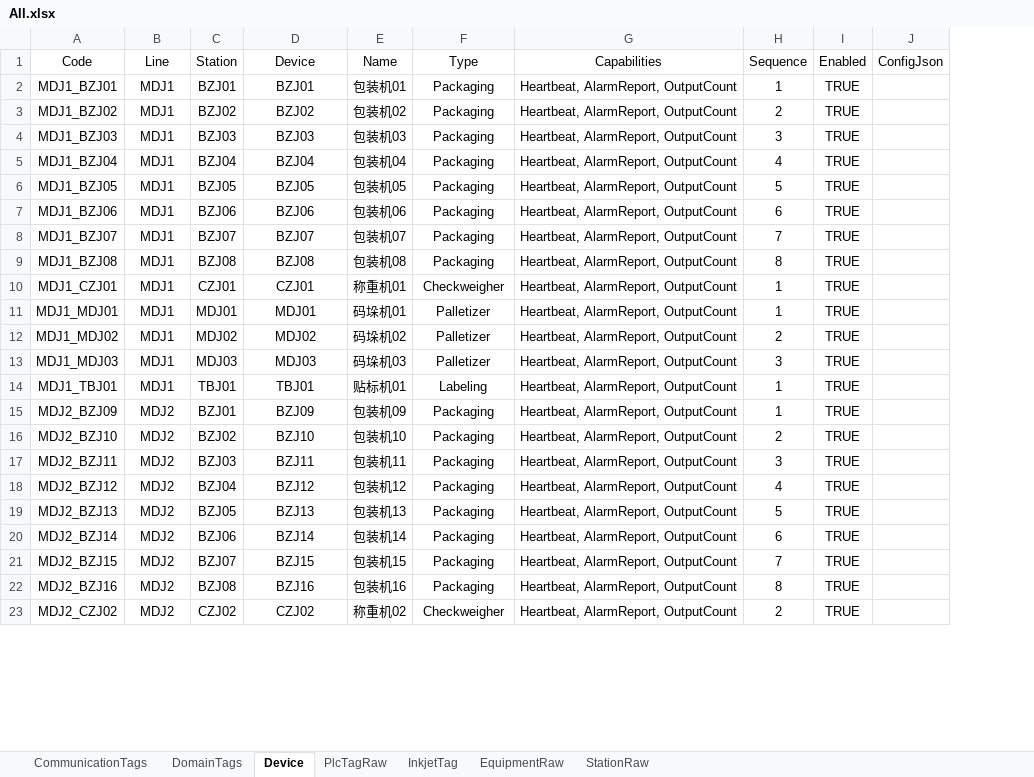
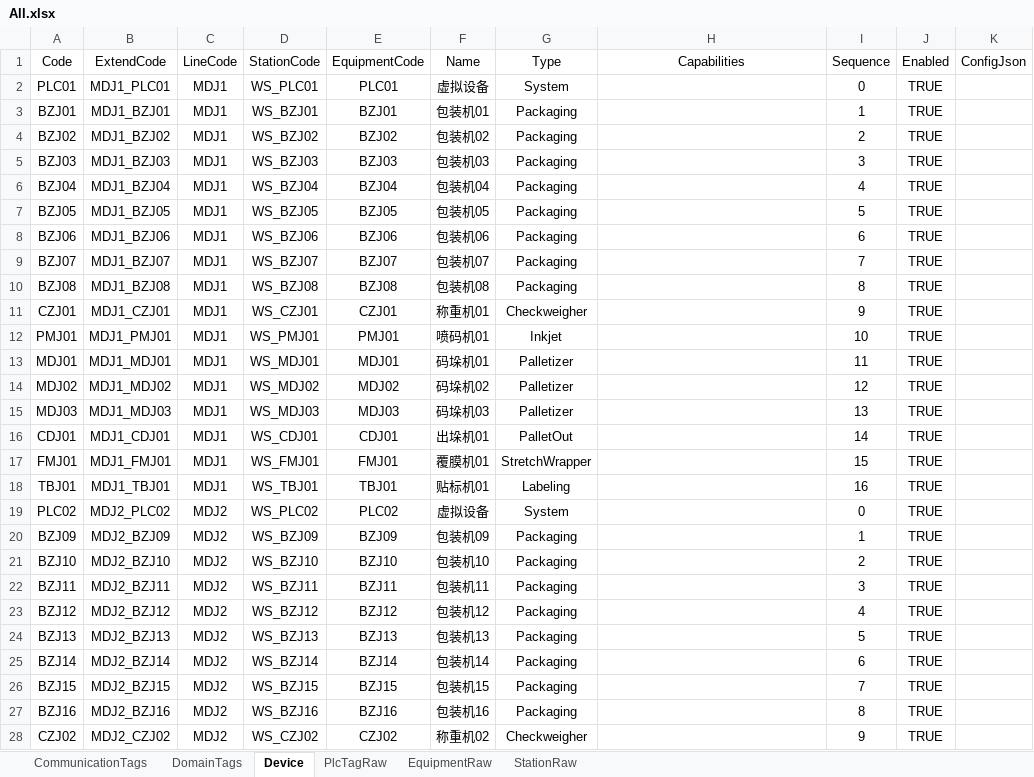
Before and after one commit to Stephenxxshi/UpperDemo, an Excel workbook: src/Plant01.Upper.Infrastructure/Configs/All.xlsx, sheet Device, drawn as a sheet; only a part is shown; values as stored, in another font and other column widths than the file's, no borders; removed rows and columns are numbered as before the commit, all else as after; the diff covers the shown part only; the diff names each change by its address in the sheet, - before the commit and + after, or states it on an @@ line.

```diff
--- a/src/Plant01.Upper.Infrastructure/Configs/All.xlsx (sheet Device)
+++ b/src/Plant01.Upper.Infrastructure/Configs/All.xlsx (sheet Device)
-sheet tab: InkjetTag
+column A (Code), rows 3-11: BZJ01 | BZJ02 | BZJ03 | BZJ04 | BZJ05 | BZJ06 | BZJ07 | BZJ08 | CZJ01; rows 13-15: MDJ01 | MDJ02 | MDJ03; row 18: TBJ01; rows 20-28: BZJ09 | BZJ10 | BZJ11 | BZJ12 | BZJ13 | BZJ14 | BZJ15 | BZJ16 | CZJ02
-column C (Station), rows 2-23: BZJ01 | BZJ02 | BZJ03 | BZJ04 | BZJ05 | BZJ06 | BZJ07 | BZJ08 | CZJ01 | MDJ01 | MDJ02 | MDJ03 | TBJ01 | BZJ01 | BZJ02 | BZJ03 | BZJ04 | BZJ05 | BZJ06 | BZJ07 | BZJ08 | CZJ02
+column D (StationCode), rows 3-11: WS_BZJ01 | WS_BZJ02 | WS_BZJ03 | WS_BZJ04 | WS_BZJ05 | WS_BZJ06 | WS_BZJ07 | WS_BZJ08 | WS_CZJ01; rows 13-15: WS_MDJ01 | WS_MDJ02 | WS_MDJ03; row 18: WS_TBJ01; rows 20-28: WS_BZJ09 | WS_BZJ10 | WS_BZJ11 | WS_BZJ12 | WS_BZJ13 | WS_BZJ14 | WS_BZJ15 | WS_BZJ16 | WS_CZJ02
-B1: Code
+B1: ExtendCode
-C1: Line
+C1: LineCode
-E1: Device
+E1: EquipmentCode
+row 2: PLC01 | MDJ1_PLC01 | MDJ1 | WS_PLC01 | PLC01 | 虚拟设备 | System |  | 0 | TRUE
-H3:H11 (Capabilities): Heartbeat, AlarmReport, OutputCount
+H3:H11 (Capabilities): (empty)
-I11 (Sequence): 1
+I11 (Sequence): 9
+row 12: PMJ01 | MDJ1_PMJ01 | MDJ1 | WS_PMJ01 | PMJ01 | 喷码机01 | Inkjet |  | 10 | TRUE
-H13:H15 (Capabilities): Heartbeat, AlarmReport, OutputCount
+H13:H15 (Capabilities): (empty)
-I13 (Sequence): 1
+I13 (Sequence): 11
-I14 (Sequence): 2
+I14 (Sequence): 12
-I15 (Sequence): 3
+I15 (Sequence): 13
+row 16: CDJ01 | MDJ1_CDJ01 | MDJ1 | WS_CDJ01 | CDJ01 | 出垛机01 | PalletOut |  | 14 | TRUE
+row 17: FMJ01 | MDJ1_FMJ01 | MDJ1 | WS_FMJ01 | FMJ01 | 覆膜机01 | StretchWrapper |  | 15 | TRUE
-H18 (Capabilities): Heartbeat, AlarmReport, OutputCount
+H18 (Capabilities): (empty)
-I18 (Sequence): 1
+I18 (Sequence): 16
+row 19: PLC02 | MDJ2_PLC02 | MDJ2 | WS_PLC02 | PLC02 | 虚拟设备 | System |  | 0 | TRUE
-H20:H28 (Capabilities): Heartbeat, AlarmReport, OutputCount
+H20:H28 (Capabilities): (empty)
-I28 (Sequence): 2
+I28 (Sequence): 9
```
Also changed, not shown: 3 added rows and 8 edited cells elsewhere in this sheet, sheet PlcTagRaw, sheet StationRaw, sheet EquipmentRaw, formulas that keep their value, 23 other files.
